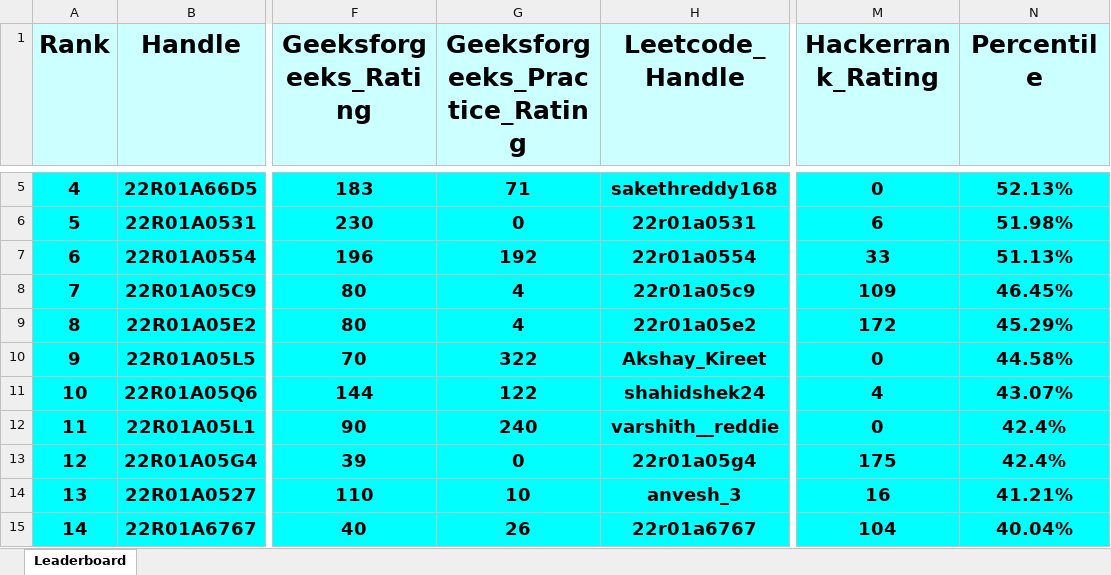
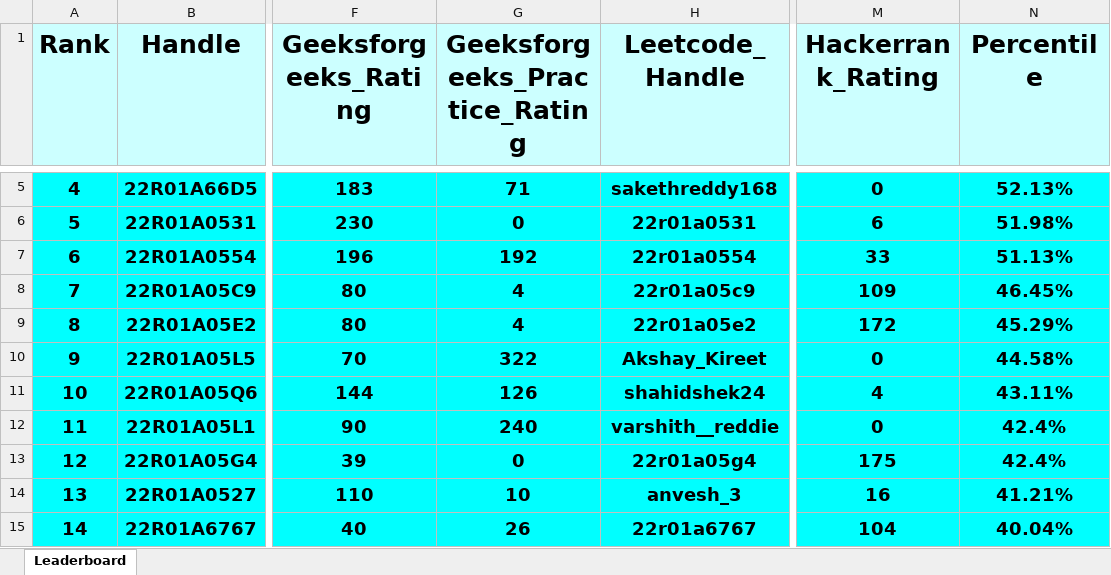
Before and after one commit to dog-broad/CMRIT2026Leaderboard, an Excel workbook: Leaderboards/CurrentCMRITLeaderboard2026.xlsx, sheet Leaderboard, drawn as a sheet; only a part is shown, gaps mark what is left out; values as stored, in another font and other column widths than the file's, no borders; the diff covers the shown part only; the diff names each change by its address in the sheet, - before the commit and + after, or states it on an @@ line.

```diff
--- a/Leaderboards/CurrentCMRITLeaderboard2026.xlsx (sheet Leaderboard)
+++ b/Leaderboards/CurrentCMRITLeaderboard2026.xlsx (sheet Leaderboard)
-G11 (Geeksforgeeks_Practice_Rating): 122
+G11 (Geeksforgeeks_Practice_Rating): 126
-N11 (Percentile): 43.07%
+N11 (Percentile): 43.11%
```
Also changed, not shown: 15 added rows, 15 removed rows, 6 edited cells and row numbers in column A elsewhere in this sheet.
